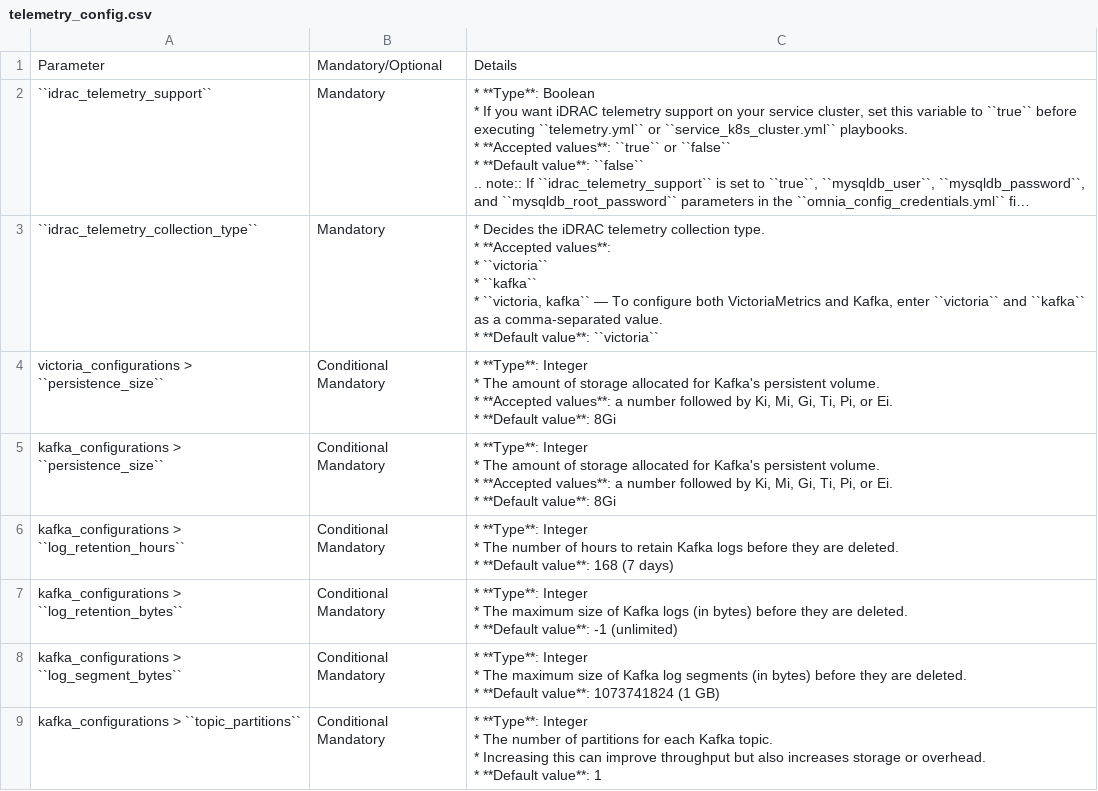
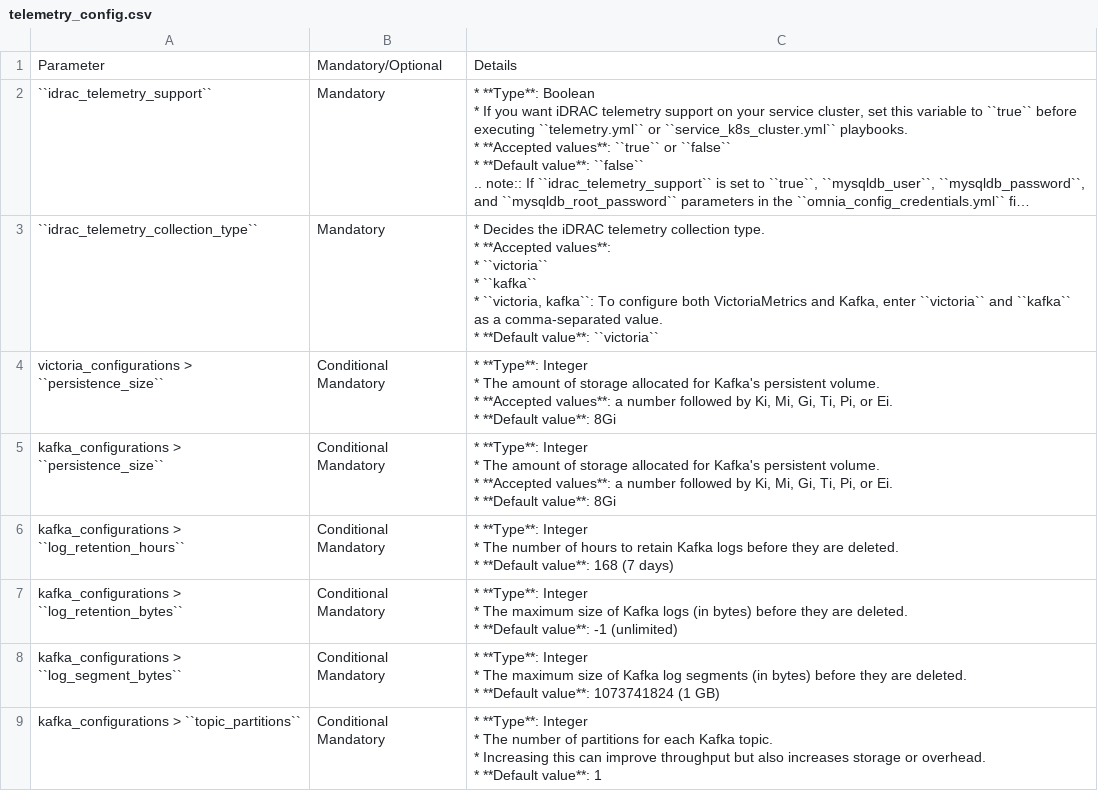
Before and after one commit to vasanthsathya/Doc-Generation, a CSV file: docs/source/Tables/telemetry_config.csv, drawn as a sheet; long unchanged cells end in …; the diff names each change by its address in the sheet, - before the commit and + after, or states it on an @@ line.

Commit message:
Fix

```diff
--- a/docs/source/Tables/telemetry_config.csv
+++ b/docs/source/Tables/telemetry_config.csv
-C3: …* ``victoria, kafka`` — To configure…
+C3: …* ``victoria, kafka``: To configure…
```
